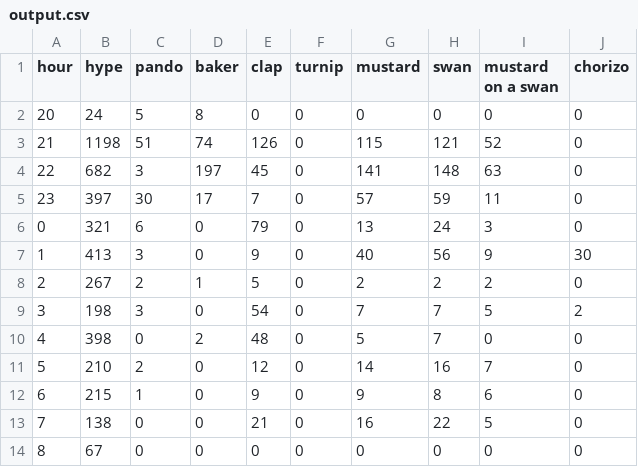
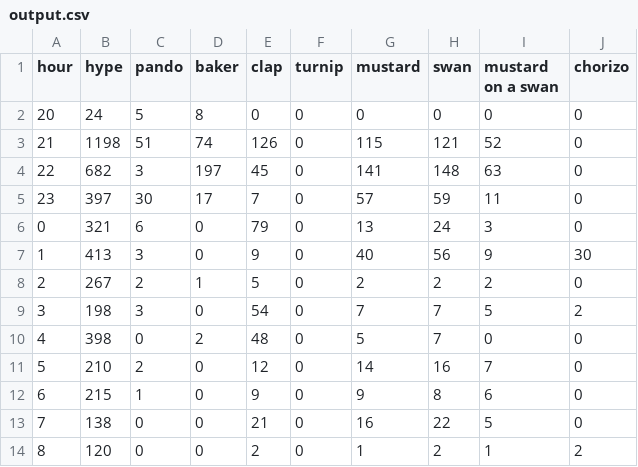
Before and after one commit to hugovk/hypes-per-hour, a CSV file: data/output.csv, drawn as a sheet.

Commit message:
Automatic hypes update!

```diff
--- a/data/output.csv
+++ b/data/output.csv
@@ -13,2 +13,2 @@ hour,hype,pando,baker,clap,turnip,mustard,swan,mustard on a swan,chorizo
 7,138,0,0,21,0,16,22,5,0
-8,67,0,0,0,0,0,0,0,0
+8,120,0,0,2,0,1,2,1,2
```
Also changed, not shown: data/output.tsv, 1 other file.
